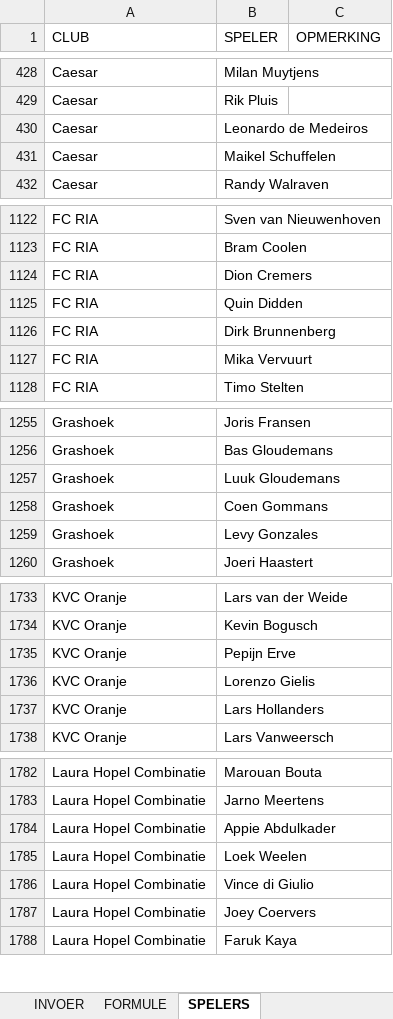
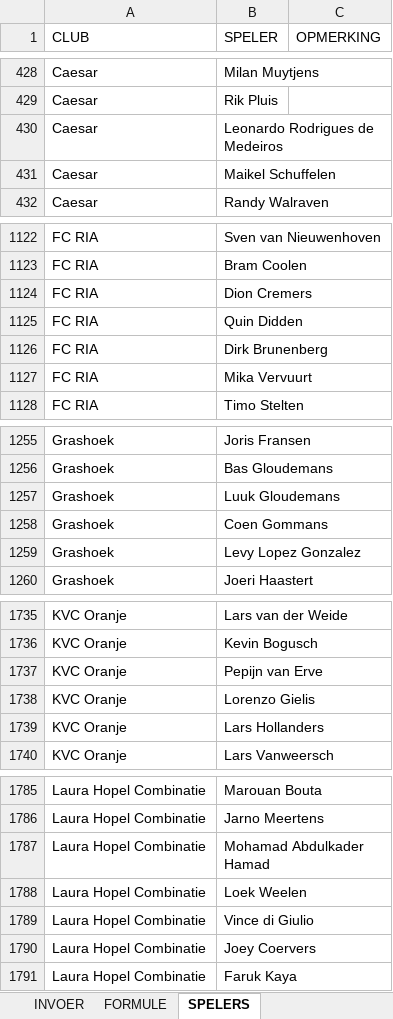
Before and after one commit to torstenfaruhn/test-tool, an Excel workbook: static/docs/Uitslagen_amateurvoetbal_2026-2027.xlsx, sheet SPELERS, drawn as a sheet; only a part is shown, gaps mark what is left out; values as stored, in another font and other column widths than the file's, no borders; table styles not drawn; addresses are those after the commit; the diff covers the shown part only; the diff names each change by its address in the sheet, - before the commit and + after, or states it on an @@ line.

```diff
--- a/static/docs/Uitslagen_amateurvoetbal_2026-2027.xlsx (sheet SPELERS)
+++ b/static/docs/Uitslagen_amateurvoetbal_2026-2027.xlsx (sheet SPELERS)
-B430 (SPELER): Leonardo de Medeiros
+B430 (SPELER): Leonardo Rodrigues de Medeiros
-B1126 (SPELER): Dirk Brunnenberg
+B1126 (SPELER): Dirk Brunenberg
-B1259 (SPELER): Levy Gonzales
+B1259 (SPELER): Levy Lopez Gonzalez
-B1737 (SPELER): Pepijn Erve
+B1737 (SPELER): Pepijn van Erve
-B1787 (SPELER): Appie Abdulkader
+B1787 (SPELER): Mohamad Abdulkader Hamad
```
Also changed, not shown: 10 added rows and 6 edited cells elsewhere in this sheet.
